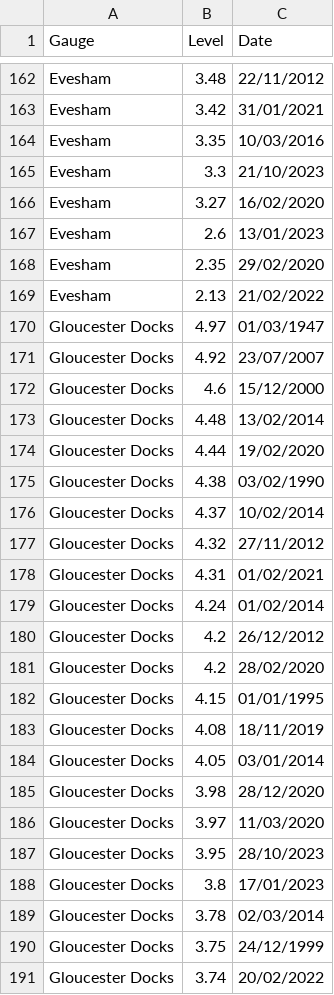
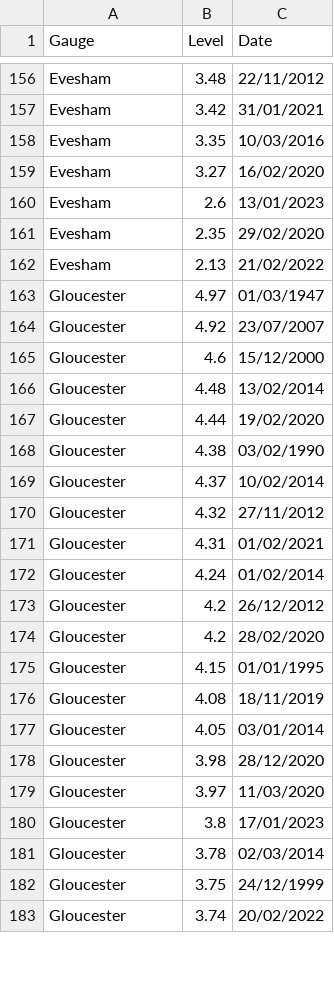
Before and after one commit to stacyphillipsea/levels_multipage_app_folder, a CSV file: gaugeboard_data.csv, drawn as a sheet; only a part is shown, gaps mark what is left out; the diff covers the shown part only.

```diff
--- a/gaugeboard_data.csv
+++ b/gaugeboard_data.csv
@@ -164,3 +158,2 @@ Evesham,3.42,31/01/2021
 Evesham,3.35,10/03/2016
-Evesham,3.3,21/10/2023
 Evesham,3.27,16/02/2020
@@ -169,23 +162,22 @@ Evesham,2.35,29/02/2020
 Evesham,2.13,21/02/2022
-Gloucester Docks,4.97,01/03/1947
-Gloucester Docks,4.92,23/07/2007
-Gloucester Docks,4.6,15/12/2000
-Gloucester Docks,4.48,13/02/2014
-Gloucester Docks,4.44,19/02/2020
-Gloucester Docks,4.38,03/02/1990
-Gloucester Docks,4.37,10/02/2014
-Gloucester Docks,4.32,27/11/2012
-Gloucester Docks,4.31,01/02/2021
-Gloucester Docks,4.24,01/02/2014
-Gloucester Docks,4.2,26/12/2012
-Gloucester Docks,4.2,28/02/2020
-Gloucester Docks,4.15,01/01/1995
-Gloucester Docks,4.08,18/11/2019
-Gloucester Docks,4.05,03/01/2014
-Gloucester Docks,3.98,28/12/2020
-Gloucester Docks,3.97,11/03/2020
-Gloucester Docks,3.95,28/10/2023
-Gloucester Docks,3.8,17/01/2023
-Gloucester Docks,3.78,02/03/2014
-Gloucester Docks,3.75,24/12/1999
-Gloucester Docks,3.74,20/02/2022
+Gloucester,4.97,01/03/1947
+Gloucester,4.92,23/07/2007
+Gloucester,4.6,15/12/2000
+Gloucester,4.48,13/02/2014
+Gloucester,4.44,19/02/2020
+Gloucester,4.38,03/02/1990
+Gloucester,4.37,10/02/2014
+Gloucester,4.32,27/11/2012
+Gloucester,4.31,01/02/2021
+Gloucester,4.24,01/02/2014
+Gloucester,4.2,26/12/2012
+Gloucester,4.2,28/02/2020
+Gloucester,4.15,01/01/1995
+Gloucester,4.08,18/11/2019
+Gloucester,4.05,03/01/2014
+Gloucester,3.98,28/12/2020
+Gloucester,3.97,11/03/2020
+Gloucester,3.8,17/01/2023
+Gloucester,3.78,02/03/2014
+Gloucester,3.75,24/12/1999
+Gloucester,3.74,20/02/2022
```
Also changed, not shown: 5 added rows, 15 removed rows and 44 edited cells elsewhere in this file, 19 other files.
